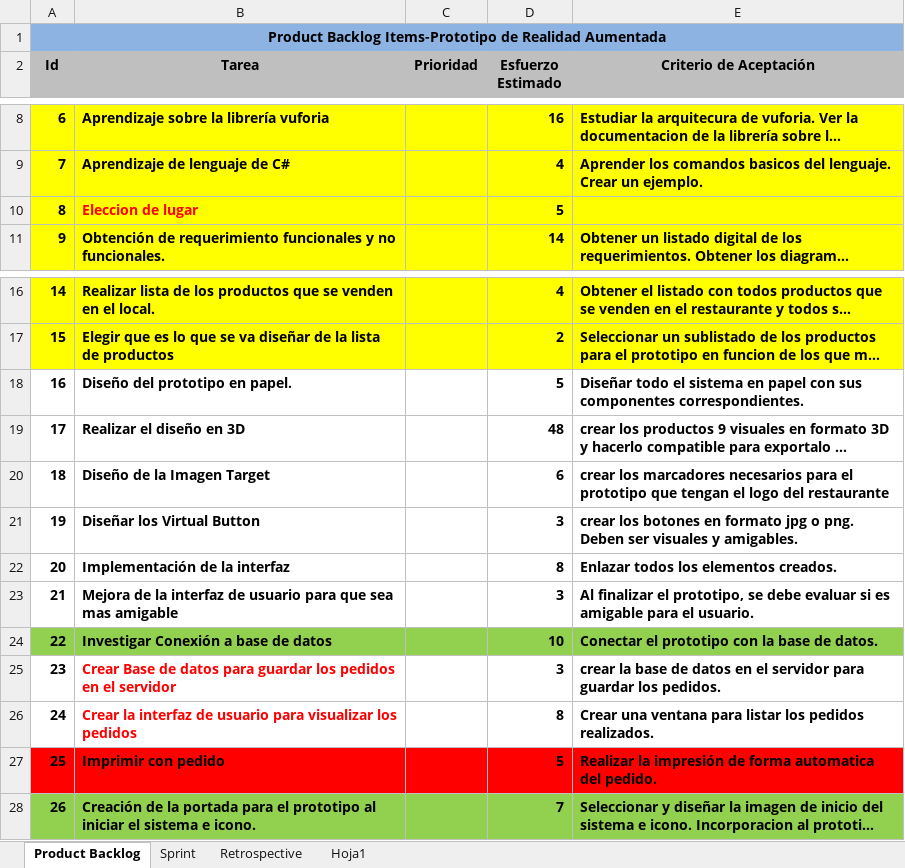
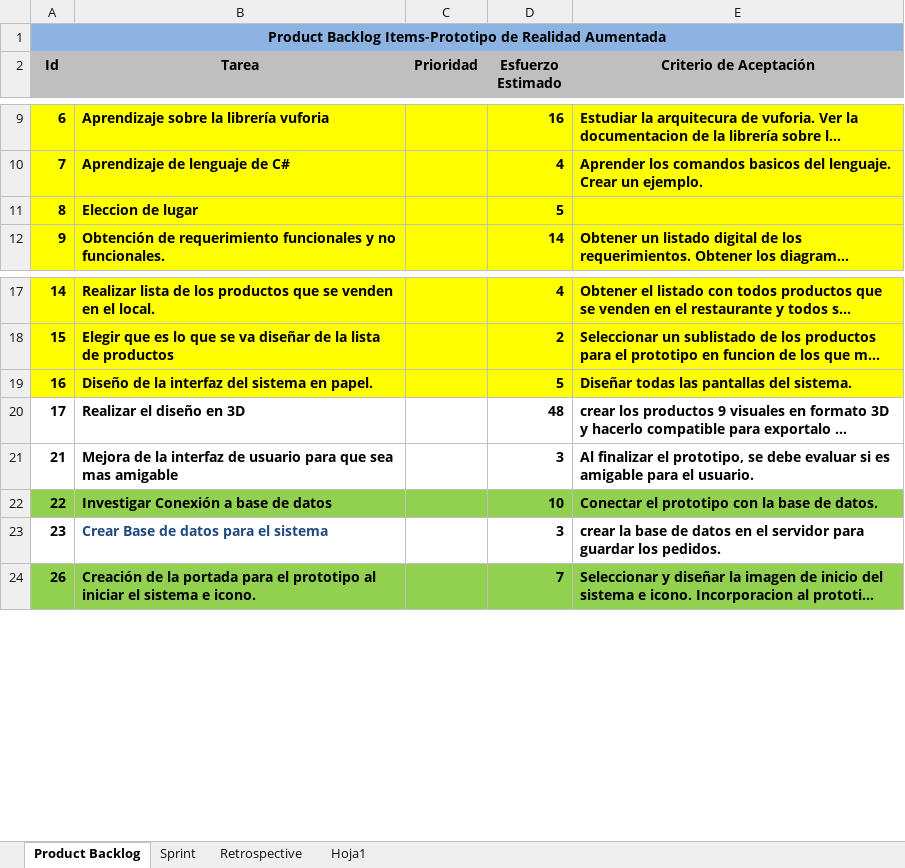
Before and after one commit to carrizofm2010/unjutesis, an Excel workbook: Documentacion/scrum.xlsx, sheet Product Backlog, drawn as a sheet; only a part is shown, gaps mark what is left out; long unchanged cells end in …; values as stored, in another font and other column widths than the file's, no borders; removed rows and columns are numbered as before the commit, all else as after; the diff covers the shown part only; the diff names each change by its address in the sheet, - before the commit and + after, or states it on an @@ line.

Commit message:
agregado de mas tareas product backlog

```diff
--- a/Documentacion/scrum.xlsx (sheet Product Backlog)
+++ b/Documentacion/scrum.xlsx (sheet Product Backlog)
-B11 text colour: #FF0000
+B11 text colour: black
-A19:E19 fill: none
+A19:E19 fill: #FFFF00
-B19 (Tarea): Diseño del prototipo en papel.
+B19 (Tarea): Diseño de la interfaz del sistema en papel.
-E19 (Criterio de Aceptación): Diseñar todo el sistema en papel con sus componentes correspondientes.
+E19 (Criterio de Aceptación): Diseñar todas las pantallas del sistema.
-row 20: 18 | Diseño de la Imagen Target |  | 6 | crear los marcadores necesarios para el prototipo que tengan el logo del restaurante
-row 21: 19 | Diseñar los Virtual Button |  | 3 | crear los botones en formato jpg o png. Deben ser visuales y amigables.
-row 22: 20 | Implementación de la interfaz |  | 8 | Enlazar todos los elementos creados.
-B23 (Tarea): …datos para guardar los pedidos en el servidor
+B23 (Tarea): …datos para el sistema
-B23 text colour: #FF0000
+B23 text colour: #1F497D
-row 26: 24 | Crear la interfaz de usuario para visualizar los pedidos |  | 8 | Crear una ventana para listar los pedidos realizados.
-row 27: 25 | Imprimir con pedido |  | 5 | Realizar la impresión de forma automatica del pedido.
```
Also changed, not shown: 17 added rows, 5 removed rows, 3 edited cells and cell formats elsewhere in this sheet, sheet Hoja1, sheet Sprint.
